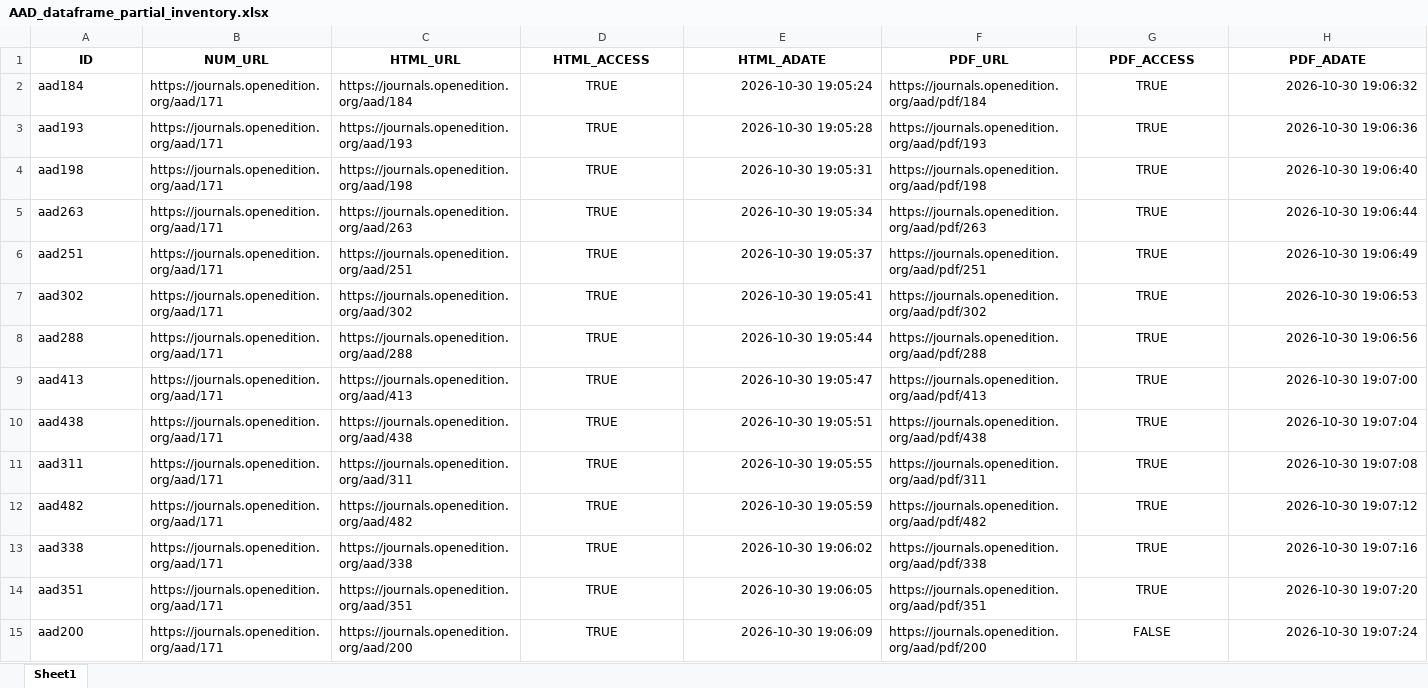
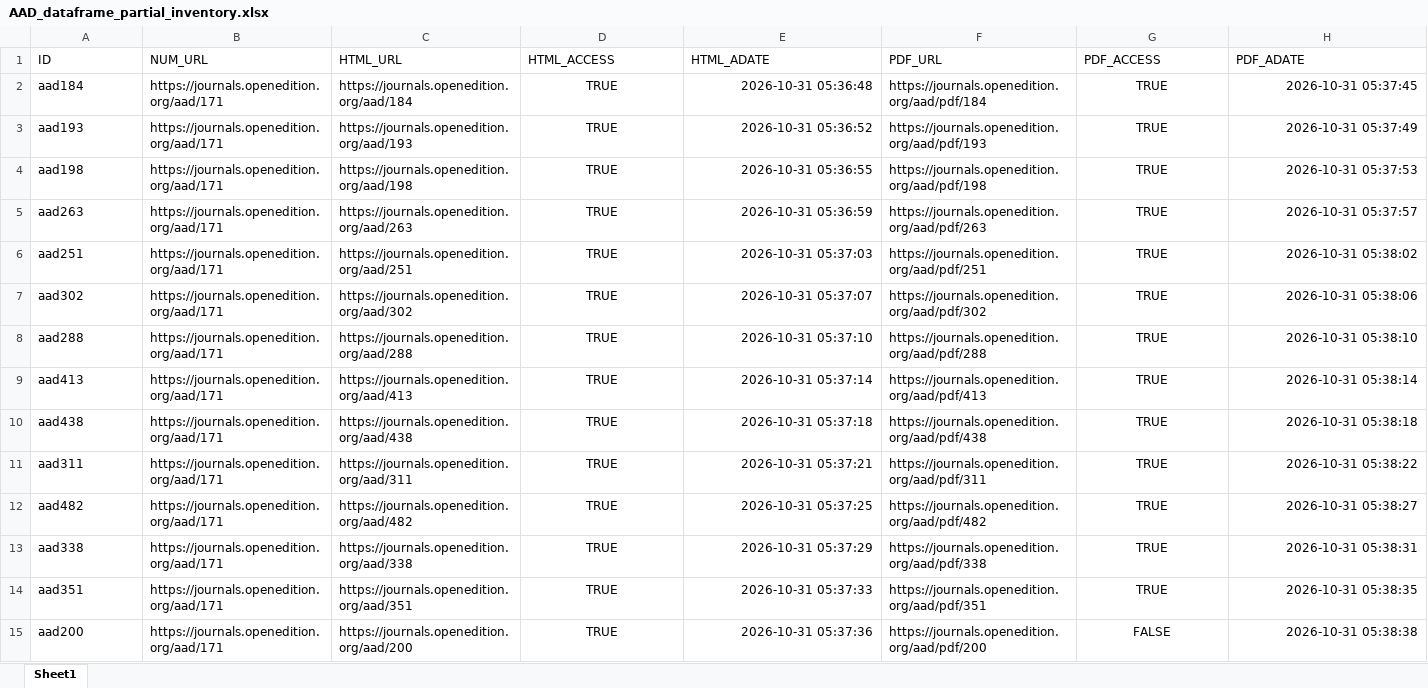
Before and after one commit to FrancisLa/Langues_de_specialite, an Excel workbook: donnees/AAD_dataframe_partial_inventory.xlsx, sheet Sheet1, drawn as a sheet; values as stored, in another font and other column widths than the file's, no borders; the diff names each change by its address in the sheet, - before the commit and + after, or states it on an @@ line.

```diff
--- a/donnees/AAD_dataframe_partial_inventory.xlsx (sheet Sheet1)
+++ b/donnees/AAD_dataframe_partial_inventory.xlsx (sheet Sheet1)
@@ A1:H1 bold: on → off, alignment: center → left @@
-E2 (HTML_ADATE): 2026-10-30 19:05:24
+E2 (HTML_ADATE): 2026-10-31 05:36:48
-H2 (PDF_ADATE): 2026-10-30 19:06:32
+H2 (PDF_ADATE): 2026-10-31 05:37:45
-E3 (HTML_ADATE): 2026-10-30 19:05:28
+E3 (HTML_ADATE): 2026-10-31 05:36:52
-H3 (PDF_ADATE): 2026-10-30 19:06:36
+H3 (PDF_ADATE): 2026-10-31 05:37:49
-E4 (HTML_ADATE): 2026-10-30 19:05:31
+E4 (HTML_ADATE): 2026-10-31 05:36:55
-H4 (PDF_ADATE): 2026-10-30 19:06:40
+H4 (PDF_ADATE): 2026-10-31 05:37:53
-E5 (HTML_ADATE): 2026-10-30 19:05:34
+E5 (HTML_ADATE): 2026-10-31 05:36:59
-H5 (PDF_ADATE): 2026-10-30 19:06:44
+H5 (PDF_ADATE): 2026-10-31 05:37:57
-E6 (HTML_ADATE): 2026-10-30 19:05:37
+E6 (HTML_ADATE): 2026-10-31 05:37:03
-H6 (PDF_ADATE): 2026-10-30 19:06:49
+H6 (PDF_ADATE): 2026-10-31 05:38:02
-E7 (HTML_ADATE): 2026-10-30 19:05:41
+E7 (HTML_ADATE): 2026-10-31 05:37:07
-H7 (PDF_ADATE): 2026-10-30 19:06:53
+H7 (PDF_ADATE): 2026-10-31 05:38:06
-E8 (HTML_ADATE): 2026-10-30 19:05:44
+E8 (HTML_ADATE): 2026-10-31 05:37:10
-H8 (PDF_ADATE): 2026-10-30 19:06:56
+H8 (PDF_ADATE): 2026-10-31 05:38:10
-E9 (HTML_ADATE): 2026-10-30 19:05:47
+E9 (HTML_ADATE): 2026-10-31 05:37:14
-H9 (PDF_ADATE): 2026-10-30 19:07:00
+H9 (PDF_ADATE): 2026-10-31 05:38:14
-E10 (HTML_ADATE): 2026-10-30 19:05:51
+E10 (HTML_ADATE): 2026-10-31 05:37:18
-H10 (PDF_ADATE): 2026-10-30 19:07:04
+H10 (PDF_ADATE): 2026-10-31 05:38:18
-E11 (HTML_ADATE): 2026-10-30 19:05:55
+E11 (HTML_ADATE): 2026-10-31 05:37:21
-H11 (PDF_ADATE): 2026-10-30 19:07:08
+H11 (PDF_ADATE): 2026-10-31 05:38:22
-E12 (HTML_ADATE): 2026-10-30 19:05:59
+E12 (HTML_ADATE): 2026-10-31 05:37:25
-H12 (PDF_ADATE): 2026-10-30 19:07:12
+H12 (PDF_ADATE): 2026-10-31 05:38:27
-E13 (HTML_ADATE): 2026-10-30 19:06:02
+E13 (HTML_ADATE): 2026-10-31 05:37:29
-H13 (PDF_ADATE): 2026-10-30 19:07:16
+H13 (PDF_ADATE): 2026-10-31 05:38:31
-E14 (HTML_ADATE): 2026-10-30 19:06:05
+E14 (HTML_ADATE): 2026-10-31 05:37:33
-H14 (PDF_ADATE): 2026-10-30 19:07:20
+H14 (PDF_ADATE): 2026-10-31 05:38:35
-E15 (HTML_ADATE): 2026-10-30 19:06:09
+E15 (HTML_ADATE): 2026-10-31 05:37:36
-H15 (PDF_ADATE): 2026-10-30 19:07:24
+H15 (PDF_ADATE): 2026-10-31 05:38:38
```
Also changed, not shown: 4 other files.
